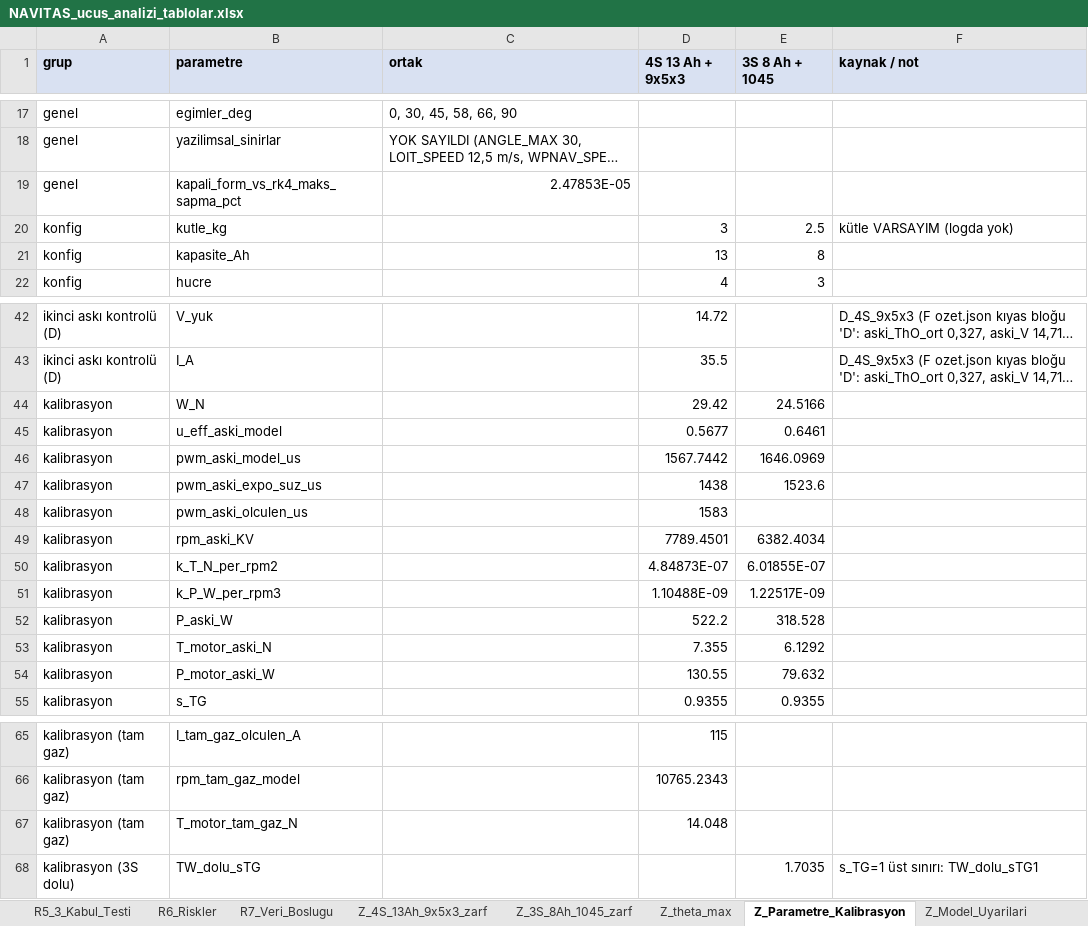
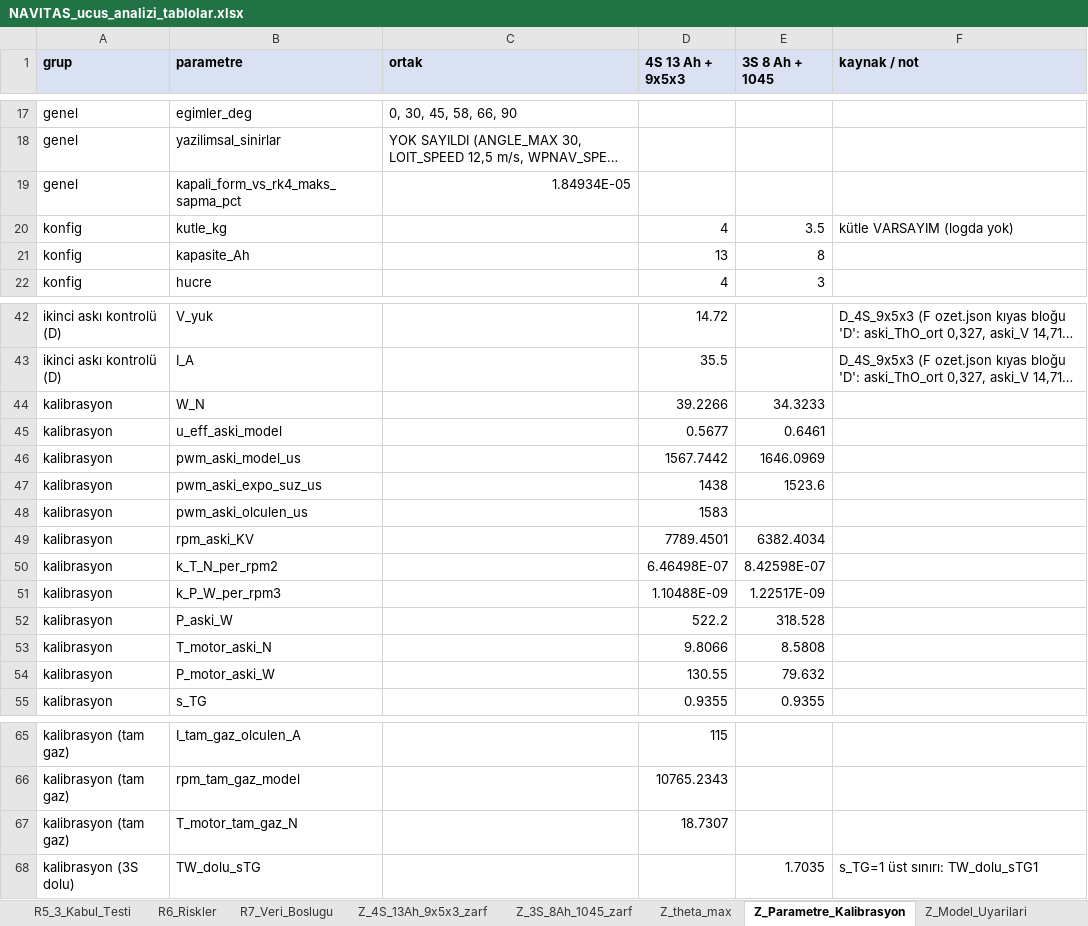
Before and after one commit to Emir-Gemici/NurTopu-18, an Excel workbook: results/ucus_analiz_20260915/TABLOLAR/NAVITAS_ucus_analizi_tablolar.xlsx, sheet Z_Parametre_Kalibrasyon, drawn as a sheet; only a part is shown, gaps mark what is left out; long unchanged cells end in …; values as stored, in another font and other column widths than the file's, no borders; the diff names each change by its address in the sheet, - before the commit and + after, or states it on an @@ line.

```diff
--- a/results/ucus_analiz_20260915/TABLOLAR/NAVITAS_ucus_analizi_tablolar.xlsx (sheet Z_Parametre_Kalibrasyon)
+++ b/results/ucus_analiz_20260915/TABLOLAR/NAVITAS_ucus_analizi_tablolar.xlsx (sheet Z_Parametre_Kalibrasyon)
-C19 (ortak): 2.47853E-05
+C19 (ortak): 1.84934E-05
-D20 (4S 13 Ah + 9x5x3): 3
+D20 (4S 13 Ah + 9x5x3): 4
-E20 (3S 8 Ah + 1045): 2.5
+E20 (3S 8 Ah + 1045): 3.5
-D44 (4S 13 Ah + 9x5x3): 29.42
+D44 (4S 13 Ah + 9x5x3): 39.2266
-E44 (3S 8 Ah + 1045): 24.5166
+E44 (3S 8 Ah + 1045): 34.3233
-D50 (4S 13 Ah + 9x5x3): 4.84873E-07
+D50 (4S 13 Ah + 9x5x3): 6.46498E-07
-E50 (3S 8 Ah + 1045): 6.01855E-07
+E50 (3S 8 Ah + 1045): 8.42598E-07
-D53 (4S 13 Ah + 9x5x3): 7.355
+D53 (4S 13 Ah + 9x5x3): 9.8066
-E53 (3S 8 Ah + 1045): 6.1292
+E53 (3S 8 Ah + 1045): 8.5808
-D67 (4S 13 Ah + 9x5x3): 14.048
+D67 (4S 13 Ah + 9x5x3): 18.7307
```
Also changed, not shown: sheet Z_4S_13Ah_9x5x3_zarf, sheet Z_3S_8Ah_1045_zarf, sheet Z_theta_max, sheet Z_Model_Uyarilari, 10 other files.
